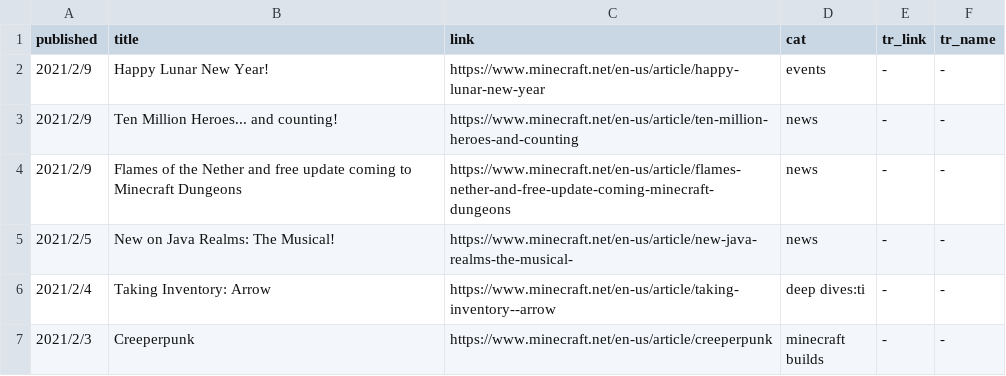
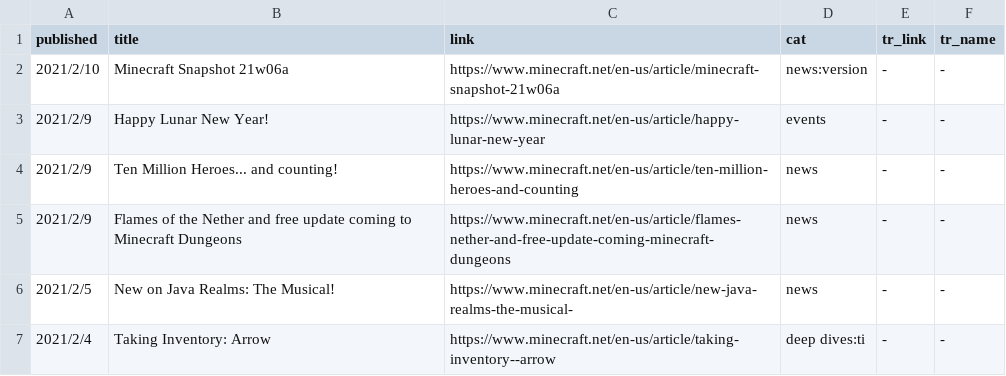
Before and after one commit to SPXFellow/minecraft.net-translations, a CSV file: articles.csv, drawn as a sheet; only a part is shown; the shorter side is filled out with more unchanged rows.

```diff
--- a/articles.csv
+++ b/articles.csv
@@ -1,2 +1,3 @@
 published,title,link,cat,tr_link,tr_name
+2021/2/10,Minecraft Snapshot 21w06a,https://www.minecraft.net/en-us/article/minecraft-snapshot-21w06a,news:version,-,-
 2021/2/9,Happy Lunar New Year! ,https://www.minecraft.net/en-us/article/happy-lunar-new-year,events,-,-
```
